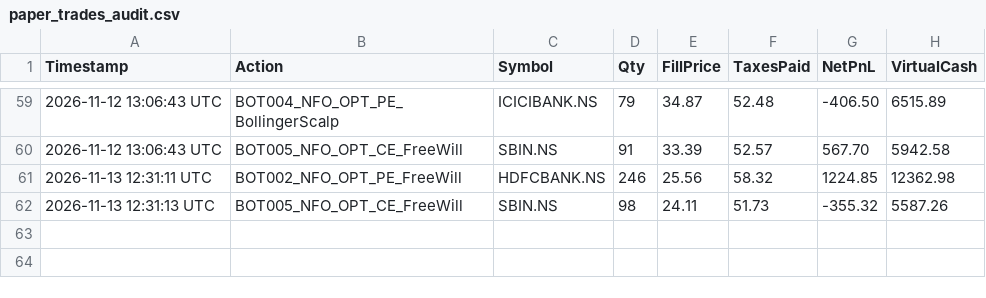
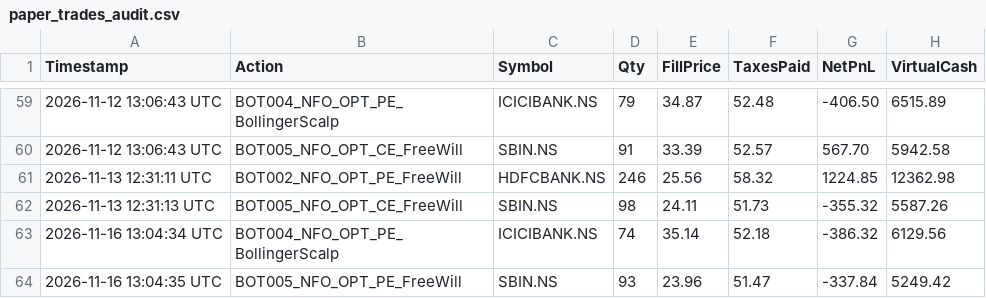
Before and after one commit to Abhayam001/Dune, a CSV file: paper_trades_audit.csv, drawn as a sheet; only a part is shown, gaps mark what is left out; the diff names each change by its address in the sheet, - before the commit and + after, or states it on an @@ line.

Commit message:
chore(brain): update learned weights and Angel One paper ledger

```diff
--- a/paper_trades_audit.csv
+++ b/paper_trades_audit.csv
+row 63: 2026-11-16 13:04:34 UTC | BOT004_NFO_OPT_PE_BollingerScalp | ICICIBANK.NS | 74 | 35.14 | 52.18 | -386.32 | 6129.56
+row 64: 2026-11-16 13:04:35 UTC | BOT005_NFO_OPT_PE_FreeWill | SBIN.NS | 93 | 23.96 | 51.47 | -337.84 | 5249.42
```
Also changed, not shown: 1 other file.
